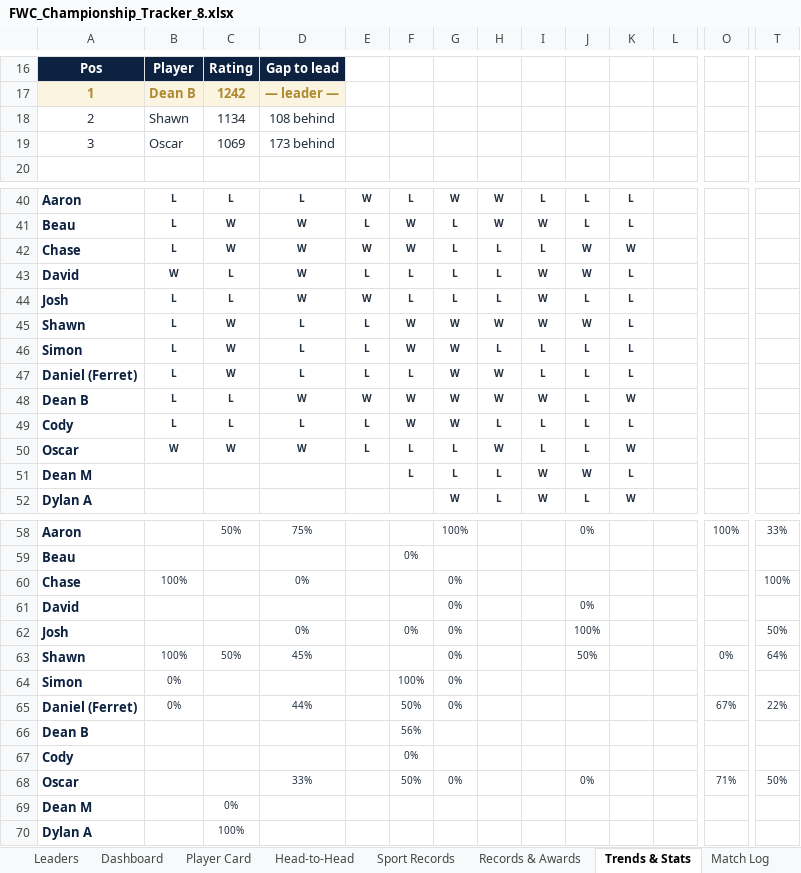
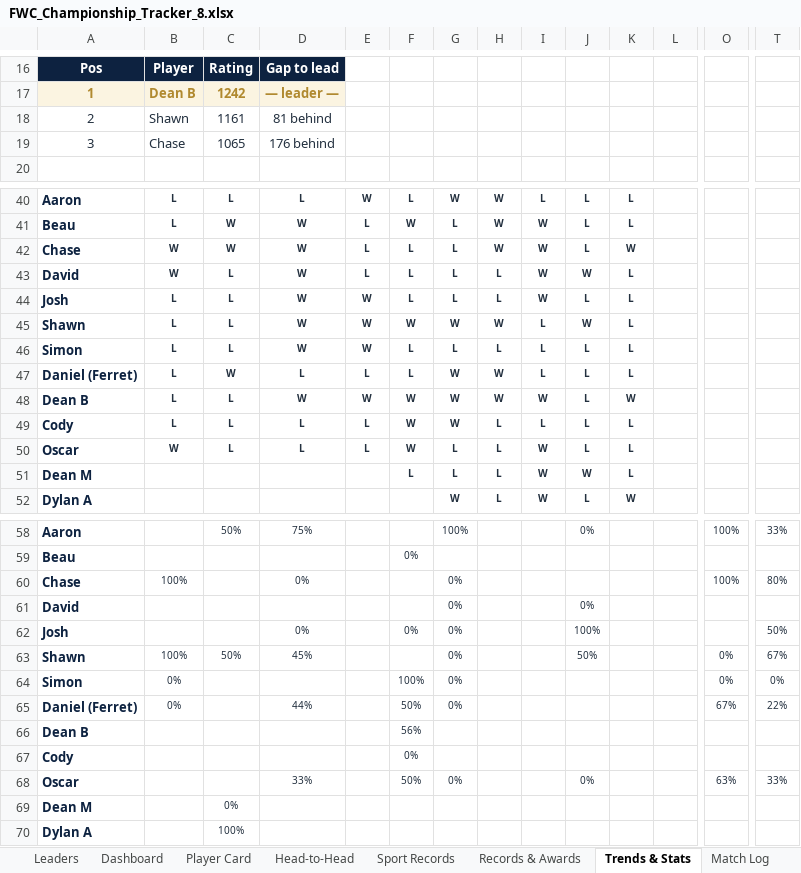
Before and after one commit to PeachyAUS/fwc, an Excel workbook: FWC_Championship_Tracker_8.xlsx, sheet Trends & Stats, drawn as a sheet; only a part is shown, gaps mark what is left out; values as stored, in another font and other column widths than the file's, no borders; conditional formats not drawn; the diff covers the shown part only; the diff names each change by its address in the sheet, - before the commit and + after, or states it on an @@ line.

```diff
--- a/FWC_Championship_Tracker_8.xlsx (sheet Trends & Stats)
+++ b/FWC_Championship_Tracker_8.xlsx (sheet Trends & Stats)
-C18: 1134
+C18: 1161
-D18: 108 behind
+D18: 81 behind
-B19: Oscar
+B19: Chase
-C19: 1069
+C19: 1065
-D19: 173 behind
+D19: 176 behind
-B42: L
+B42: W
-E42: W
+E42: L
-F42: W
+F42: L
-H42: L
+H42: W
-I42: L
+I42: W
-J42: W
+J42: L
-C45:C46: W
+C45:C46: L
-D45:D46: L
+D45:D46: W
-E45:E46: L
+E45:E46: W
-I45: W
+I45: L
-F46: W
+F46: L
-G46: W
+G46: L
-C50: W
+C50: L
-D50: W
+D50: L
-F50: L
+F50: W
-H50: W
+H50: L
-I50: L
+I50: W
-K50: W
+K50: L
-O60: (empty)
+O60: 100%
-T60: 100%
+T60: 80%
-T63: 64%
+T63: 67%
-O64: (empty)
+O64: 0%
-T64: (empty)
+T64: 0%
-O68: 71%
+O68: 63%
-T68: 50%
+T68: 33%
```
Also changed, not shown: 6 edited cells elsewhere in this sheet, sheet Match Log, sheet Dashboard, sheet Sport Records, sheet Head-to-Head, sheet Player Card, sheet Leaders, 1 more sheet, hidden cells.
